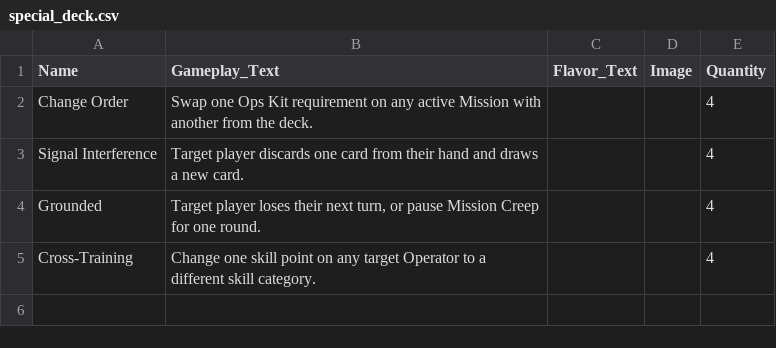
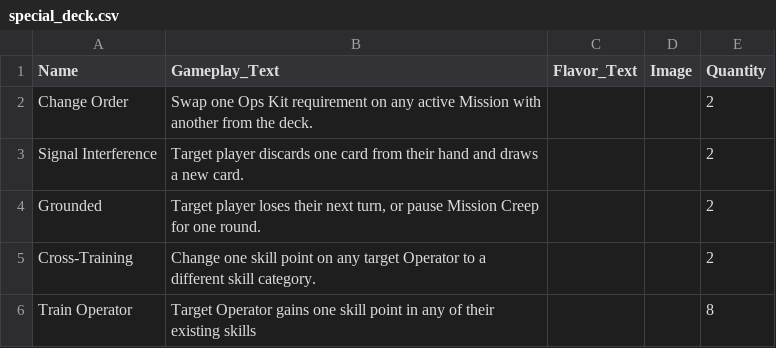
Before and after one commit to UCDrones-research/card-game, a CSV file: special_deck.csv, drawn as a sheet.

Commit message:
remove tokens, add train card

```diff
--- a/special_deck.csv
+++ b/special_deck.csv
@@ -1,5 +1,6 @@
 Name,Gameplay_Text,Flavor_Text,Image,Quantity
-Change Order,"Swap one Ops Kit requirement on any active Mission with another from the deck.",,,4
-Signal Interference,"Target player discards one card from their hand and draws a new card.",,,4
-Grounded,"Target player loses their next turn, or pause Mission Creep for one round.",,,4
-Cross-Training,"Change one skill point on any target Operator to a different skill category.",,,4
+Change Order,Swap one Ops Kit requirement on any active Mission with another from the deck.,,,2
+Signal Interference,Target player discards one card from their hand and draws a new card.,,,2
+Grounded,"Target player loses their next turn, or pause Mission Creep for one round.",,,2
+Cross-Training,Change one skill point on any target Operator to a different skill category.,,,2
+Train Operator,Target Operator gains one skill point in any of their existing skills,,,8
```
Also changed, not shown: operator_test.csv, 5 other files.
